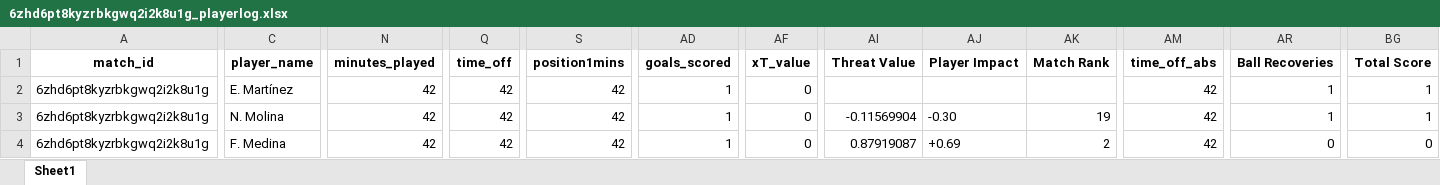
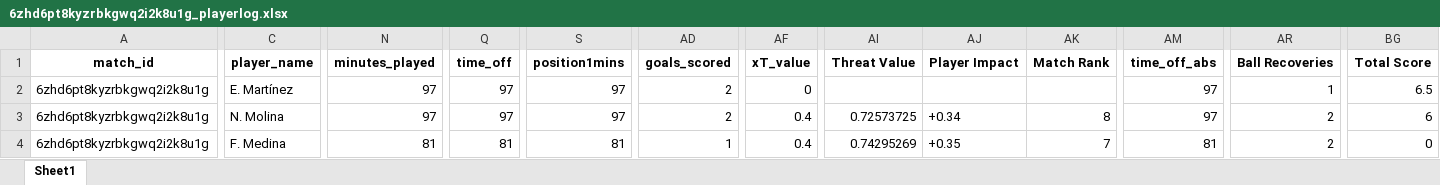
Before and after one commit to WTAnalysis/bnc, an Excel workbook: bnc-streamlit-app/data/points/6zhd6pt8kyzrbkgwq2i2k8u1g_playerlog.xlsx, sheet Sheet1, drawn as a sheet; only a part is shown, gaps mark what is left out; values as stored, in another font and other column widths than the file's, no borders; the diff covers the shown part only; the diff names each change by its address in the sheet, - before the commit and + after, or states it on an @@ line.

Commit message:
Add points for 6zhd6pt8kyzrbkgwq2i2k8u1g_playerlog

```diff
--- a/bnc-streamlit-app/data/points/6zhd6pt8kyzrbkgwq2i2k8u1g_playerlog.xlsx (sheet Sheet1)
+++ b/bnc-streamlit-app/data/points/6zhd6pt8kyzrbkgwq2i2k8u1g_playerlog.xlsx (sheet Sheet1)
-N2:N3 (minutes_played): 42
+N2:N3 (minutes_played): 97
-Q2:Q3 (time_off): 42
+Q2:Q3 (time_off): 97
-S2:S3 (position1mins): 42
+S2:S3 (position1mins): 97
-AD2:AD3 (goals_scored): 1
+AD2:AD3 (goals_scored): 2
-AM2:AM3 (time_off_abs): 42
+AM2:AM3 (time_off_abs): 97
-BG2 (Total Score): 1
+BG2 (Total Score): 6.5
-AF3:AF4 (xT_value): 0
+AF3:AF4 (xT_value): 0.4
-AI3 (Threat Value): -0.11569904
+AI3 (Threat Value): 0.72573725
-AJ3 (Player Impact): -0.30
+AJ3 (Player Impact): +0.34
-AK3 (Match Rank): 19
+AK3 (Match Rank): 8
-AR3 (Ball Recoveries): 1
+AR3 (Ball Recoveries): 2
-BG3 (Total Score): 1
+BG3 (Total Score): 6
-N4 (minutes_played): 42
+N4 (minutes_played): 81
-Q4 (time_off): 42
+Q4 (time_off): 81
-S4 (position1mins): 42
+S4 (position1mins): 81
-AI4 (Threat Value): 0.87919087
+AI4 (Threat Value): 0.74295269
-AJ4 (Player Impact): +0.69
+AJ4 (Player Impact): +0.35
-AK4 (Match Rank): 2
+AK4 (Match Rank): 7
-AM4 (time_off_abs): 42
+AM4 (time_off_abs): 81
-AR4 (Ball Recoveries): 0
+AR4 (Ball Recoveries): 2
```
Also changed, not shown: 10 added rows and 274 edited cells elsewhere in this sheet.
